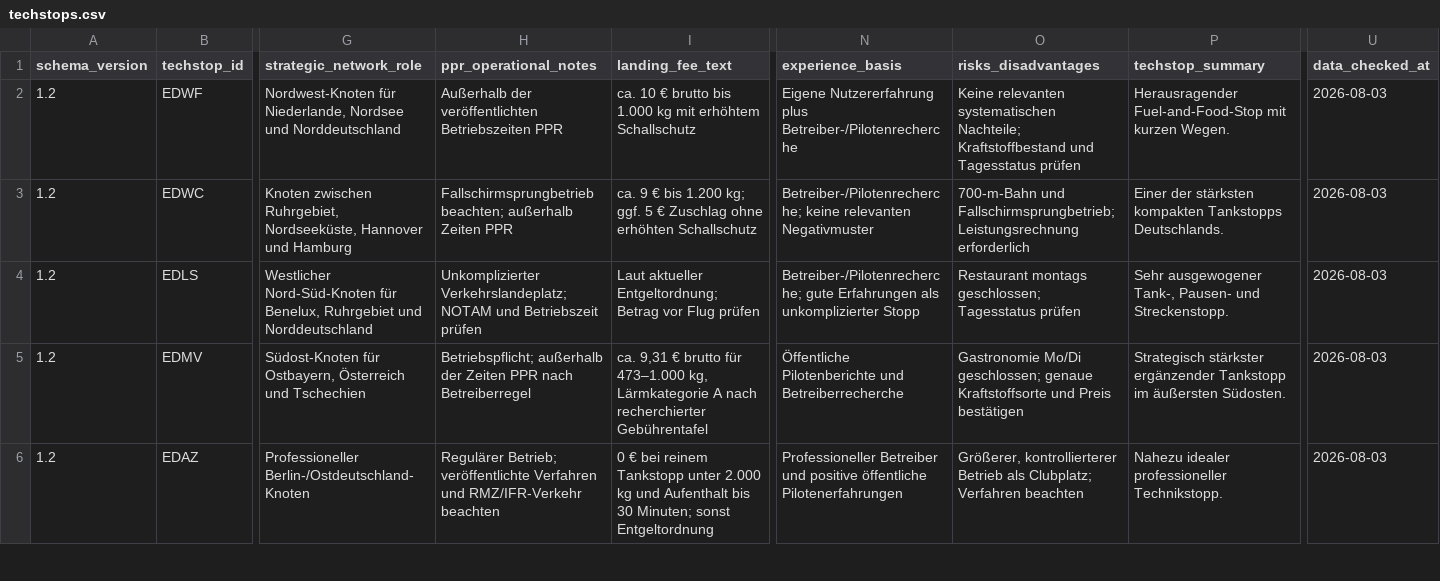
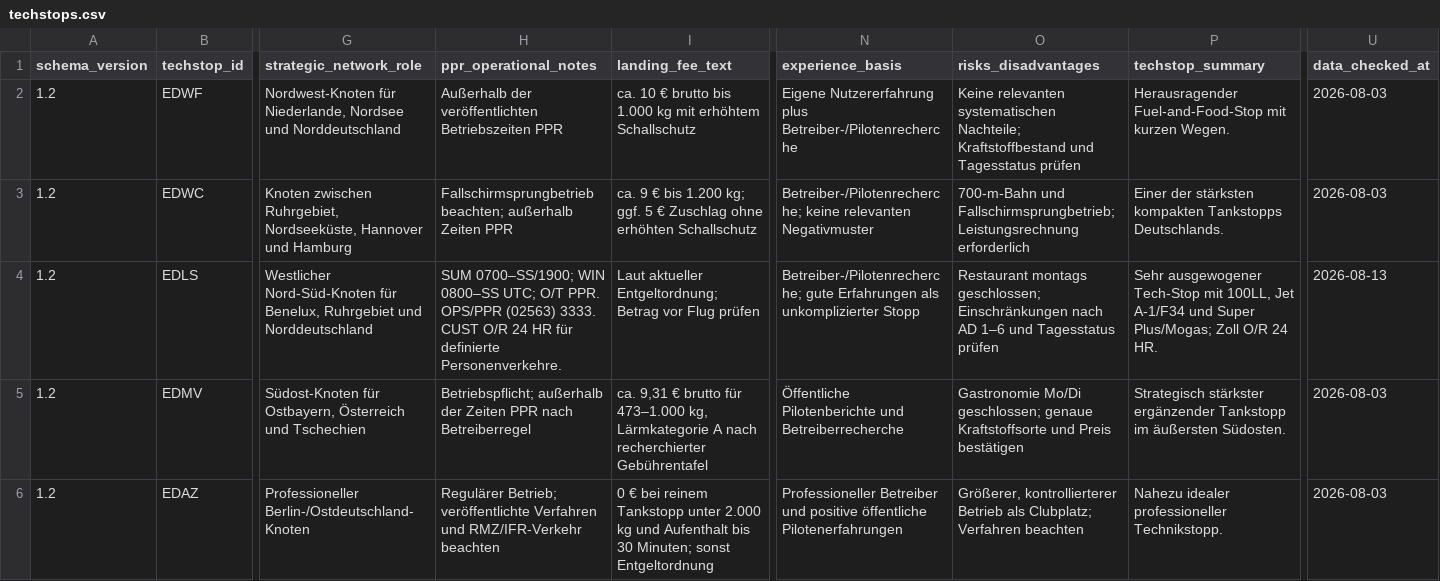
Before and after one commit to Amtrasaeromed/Flybook-Europe, a CSV file: Sources/FlybookEurope/Resources/techstops.csv, drawn as a sheet; only a part is shown, gaps mark what is left out; the diff names each change by its address in the sheet, - before the commit and + after, or states it on an @@ line.

```diff
--- a/Sources/FlybookEurope/Resources/techstops.csv
+++ b/Sources/FlybookEurope/Resources/techstops.csv
-H4 (ppr_operational_notes): Unkomplizierter Verkehrslandeplatz; NOTAM und Betriebszeit prüfen
+H4 (ppr_operational_notes): SUM 0700–SS/1900; WIN 0800–SS UTC; O/T PPR. OPS/PPR (02563) 3333. CUST O/R 24 HR für definierte Personenverkehre.
-O4 (risks_disadvantages): …montags geschlossen; Tagesstatus prüfen
+O4 (risks_disadvantages): …montags geschlossen; Einschränkungen nach AD 1–6 und Tagesstatus prüfen
-P4 (techstop_summary): Sehr ausgewogener Tank-, Pausen- und Streckenstopp.
+P4 (techstop_summary): Sehr ausgewogener Tech-Stop mit 100LL, Jet A-1/F34 und Super Plus/Mogas; Zoll O/R 24 HR.
-U4 (data_checked_at): 2026-08-03
+U4 (data_checked_at): 2026-08-13
```
Also changed, not shown: Sources/FlybookEurope/Resources/airports.csv, Sources/FlybookEurope/Resources/fuels.csv, 3 other files.
